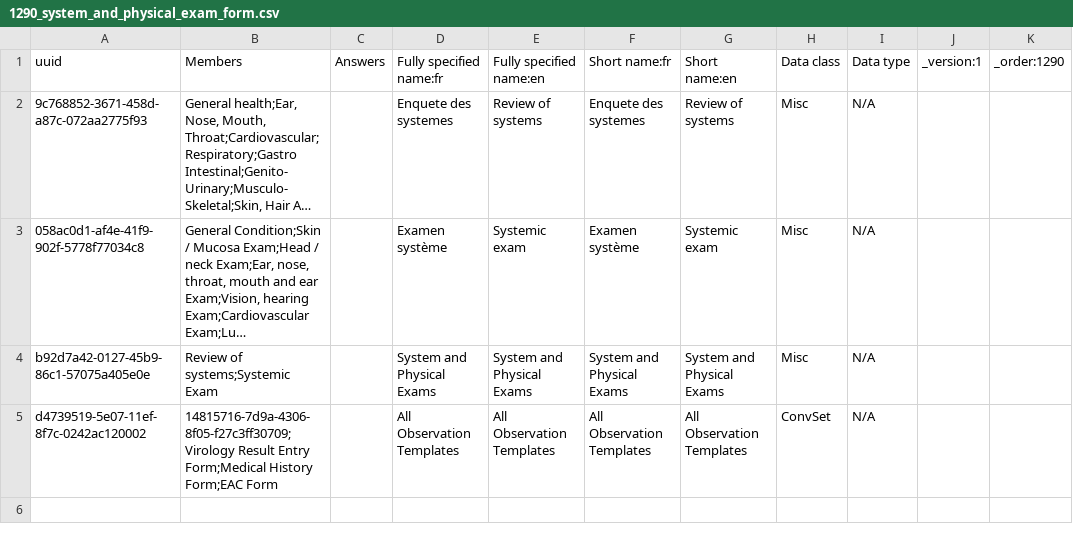
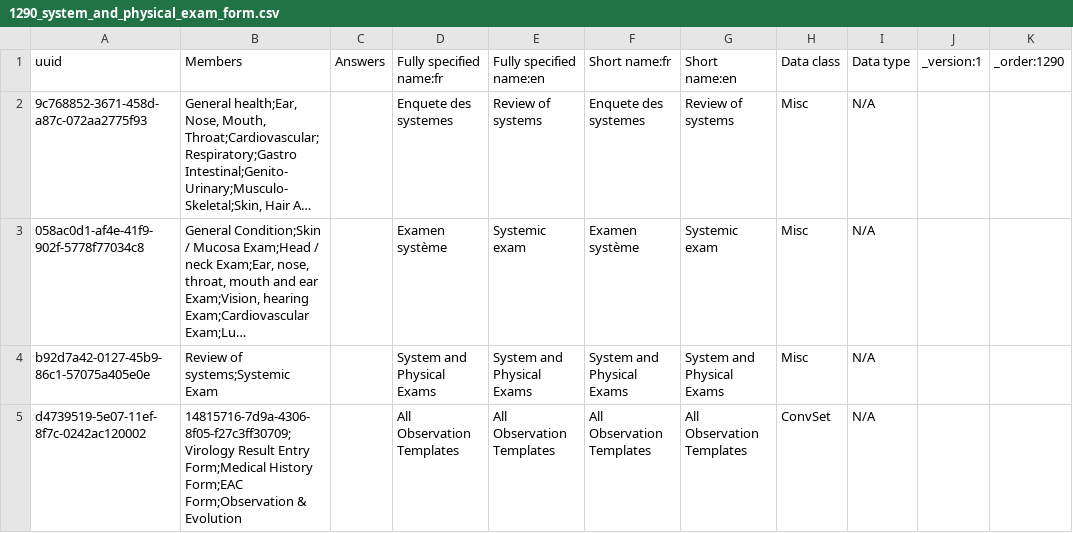
Before and after one commit to PLP-Consulting-CMR/standard-config, a CSV file: masterdata/configuration/concepts/1290_system_and_physical_exam_form.csv, drawn as a sheet; long unchanged cells end in ….

Commit message:
observation_evolution_form

```diff
--- a/masterdata/configuration/concepts/1290_system_and_physical_exam_form.csv
+++ b/masterdata/configuration/concepts/1290_system_and_physical_exam_form.csv
@@ -4,2 +4,2 @@ uuid,Members,Answers,Fully specified name:fr,Fully specified name:en,Short name:
 b92d7a42-0127-45b9-86c1-57075a405e0e,Review of systems;Systemic Exam,,System and Physical Exams,System and Physical Exams,System and Physical Exams,System and Physical Exams,Misc,N/A,,
-d4739519-5e07-11ef-8f7c-0242ac120002,14815716-7d9a-4306-8f05-f27c3ff30709;Virology Result Entry Form;Medical History Form;EAC Form,,All Observation Templates,All Observation Templates,All Observation Templates,All Observation Templates,ConvSet,N/A,,
+d4739519-5e07-11ef-8f7c-0242ac120002,14815716-7d9a-4306-8f05-f27c3ff30709;Virology Result Entry Form;Medical History Form;EAC Form;Observation & Evolution,,All Observation Templates,All Observation Templates,All Observation Templates,All Observation Templates,ConvSet,N/A,,
```
Also changed, not shown: 1 other file.
